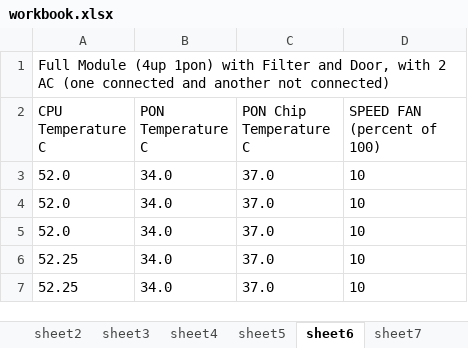
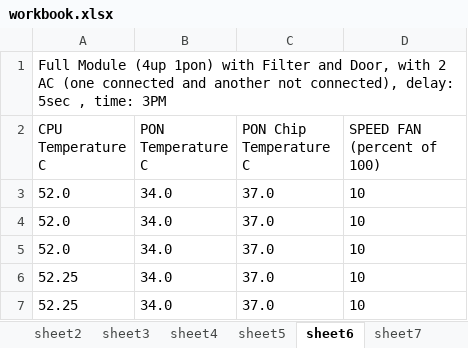
Before and after one commit to ZeinabMar/Non_Functional_Test, an Excel workbook: temperature_of_components_in_olt/workbook.xlsx, sheet sheet6, drawn as a sheet; only a part is shown; values as stored, in another font and other column widths than the file's, no borders; the diff names each change by its address in the sheet, - before the commit and + after, or states it on an @@ line.

```diff
--- a/temperature_of_components_in_olt/workbook.xlsx (sheet sheet6)
+++ b/temperature_of_components_in_olt/workbook.xlsx (sheet sheet6)
-A1 (CPU Temperature C): …another not connected)
+A1 (CPU Temperature C): …another not connected), delay: 5sec , time: 3PM
```
Also changed, not shown: sheet sheet14, sheet sheet13, sheet sheet9, sheet sheet7, sheet sheet8, sheet sheet11, 2 more sheets, other sheet tabs, 1 other file.
